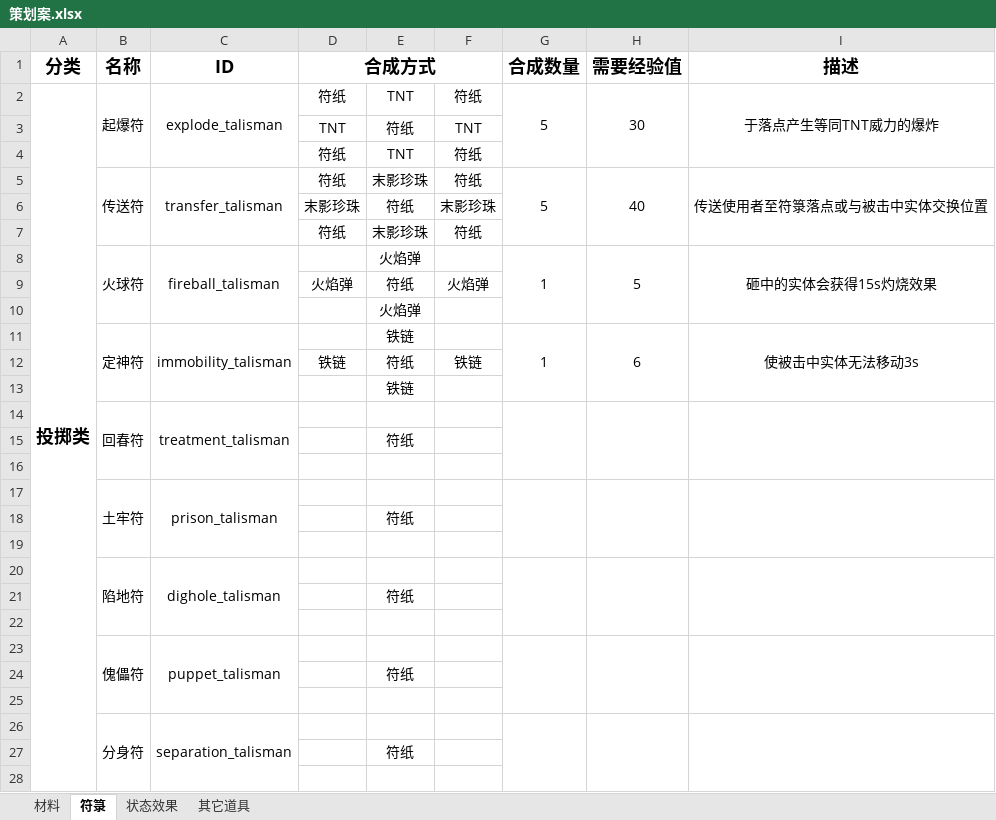
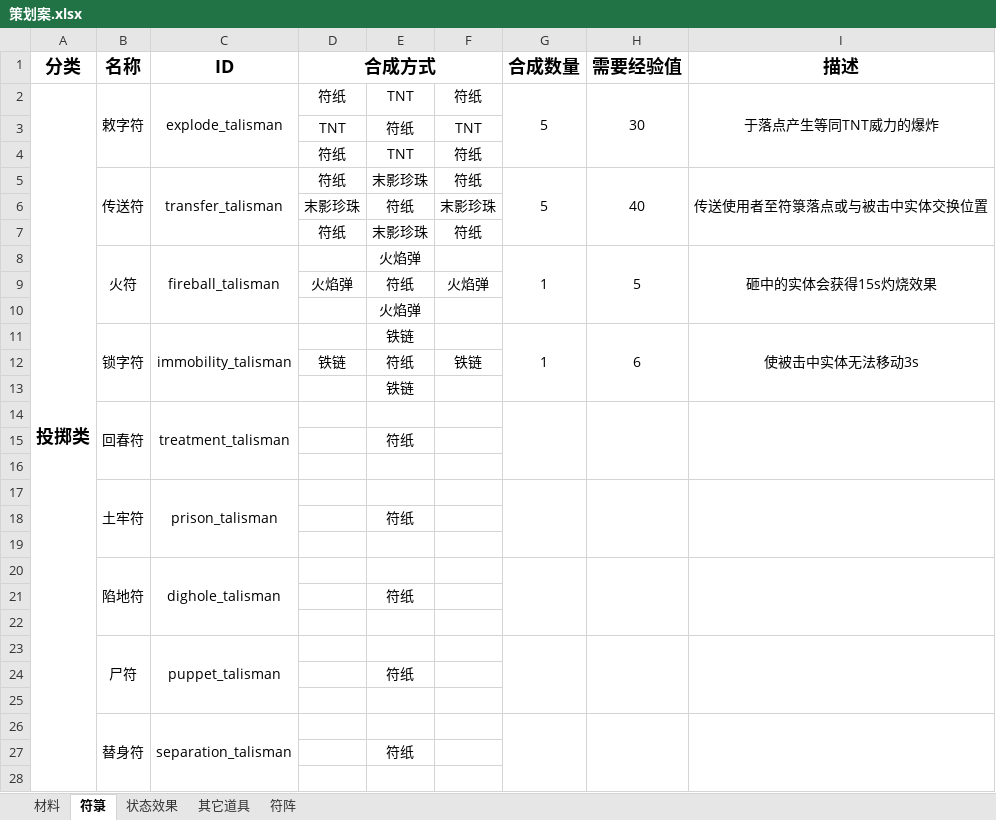
Before and after one commit to Dubhe-Studio/Talisman, an Excel workbook: 素材/策划案.xlsx, sheet 符箓, drawn as a sheet; only a part is shown; values as stored, in another font and other column widths than the file's, no borders; removed rows and columns are numbered as before the commit, all else as after; the diff covers the shown part only; the diff names each change by its address in the sheet, - before the commit and + after, or states it on an @@ line.

```diff
--- a/素材/策划案.xlsx (sheet 符箓)
+++ b/素材/策划案.xlsx (sheet 符箓)
+sheet tab: 符阵
-A2:A31 merged
+A2:A46 merged
-B2 (名称): 起爆符
+B2 (名称): 敕字符
-B8 (名称): 火球符
+B8 (名称): 火符
-B11 (名称): 定神符
+B11 (名称): 锁字符
-B23 (名称): 傀儡符
+B23 (名称): 尸符
-B26 (名称): 分身符
+B26 (名称): 替身符
```
Also changed, not shown: 1 added row, 1 removed row, 5 edited cells and merged cells elsewhere in this sheet, sheet 其它道具, 8 other files.
